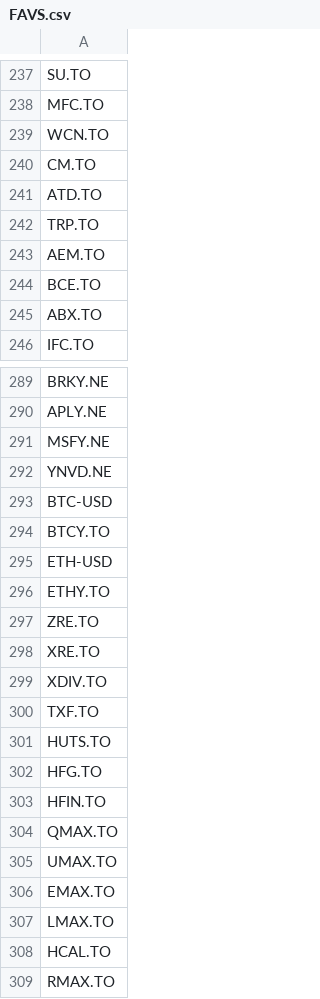
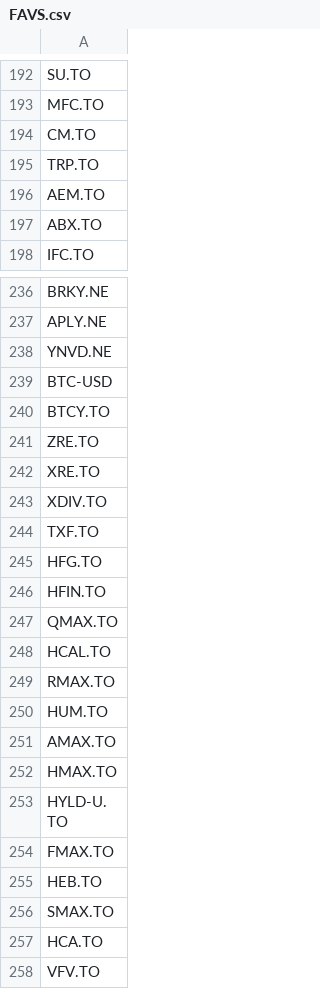
Before and after one commit to jiahualihuanahuan/stock-data-scraping-analysis-and-prediction, a CSV file: FAVS.csv, drawn as a sheet; only a part is shown, gaps mark what is left out; the shorter side is filled out with more unchanged rows; the diff covers the shown part only.

```diff
--- a/FAVS.csv
+++ b/FAVS.csv
@@ -238,8 +193,5 @@ SU.TO
 MFC.TO
-WCN.TO
 CM.TO
-ATD.TO
 TRP.TO
 AEM.TO
-BCE.TO
 ABX.TO
@@ -290,3 +237,2 @@ BRKY.NE
 APLY.NE
-MSFY.NE
 YNVD.NE
@@ -294,4 +240,2 @@ BTC-USD
 BTCY.TO
-ETH-USD
-ETHY.TO
 ZRE.TO
@@ -300,3 +244,2 @@ XDIV.TO
 TXF.TO
-HUTS.TO
 HFG.TO
@@ -304,5 +247,2 @@ HFIN.TO
 QMAX.TO
-UMAX.TO
-EMAX.TO
-LMAX.TO
 HCAL.TO
```
Also changed, not shown: 57 removed rows and 1 edited cell elsewhere in this file.
